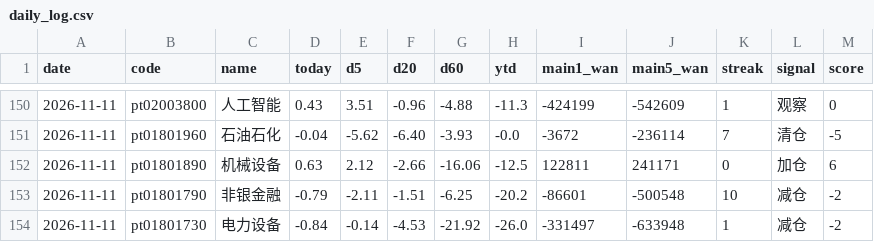
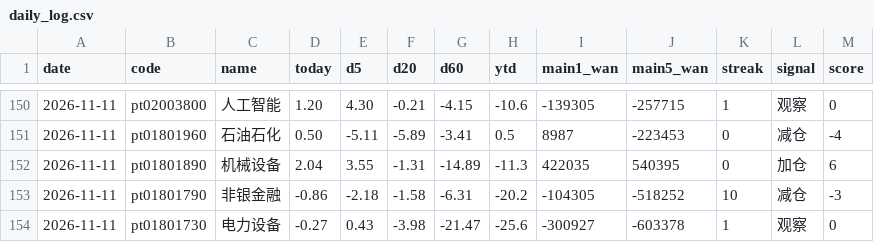
Before and after one commit to lycoris183/a-share-radar, a CSV file: data/daily_log.csv, drawn as a sheet; only a part is shown, gaps mark what is left out; the diff covers the shown part only.

```diff
--- a/data/daily_log.csv
+++ b/data/daily_log.csv
@@ -150,5 +150,5 @@
-2026-11-11,pt02003800,人工智能,0.43,3.51,-0.96,-4.88,-11.3,-424199,-542609,1,观察,0
-2026-11-11,pt01801960,石油石化,-0.04,-5.62,-6.40,-3.93,-0.0,-3672,-236114,7,清仓,-5
-2026-11-11,pt01801890,机械设备,0.63,2.12,-2.66,-16.06,-12.5,122811,241171,0,加仓,6
-2026-11-11,pt01801790,非银金融,-0.79,-2.11,-1.51,-6.25,-20.2,-86601,-500548,10,减仓,-2
-2026-11-11,pt01801730,电力设备,-0.84,-0.14,-4.53,-21.92,-26.0,-331497,-633948,1,减仓,-2
+2026-11-11,pt02003800,人工智能,1.20,4.30,-0.21,-4.15,-10.6,-139305,-257715,1,观察,0
+2026-11-11,pt01801960,石油石化,0.50,-5.11,-5.89,-3.41,0.5,8987,-223453,0,减仓,-4
+2026-11-11,pt01801890,机械设备,2.04,3.55,-1.31,-14.89,-11.3,422035,540395,0,加仓,6
+2026-11-11,pt01801790,非银金融,-0.86,-2.18,-1.58,-6.31,-20.2,-104305,-518252,10,减仓,-3
+2026-11-11,pt01801730,电力设备,-0.27,0.43,-3.98,-21.47,-25.6,-300927,-603378,1,观察,0
```
Also changed, not shown: 1 added row, 1 removed row and 35 edited cells elsewhere in this file, 17 other files.
